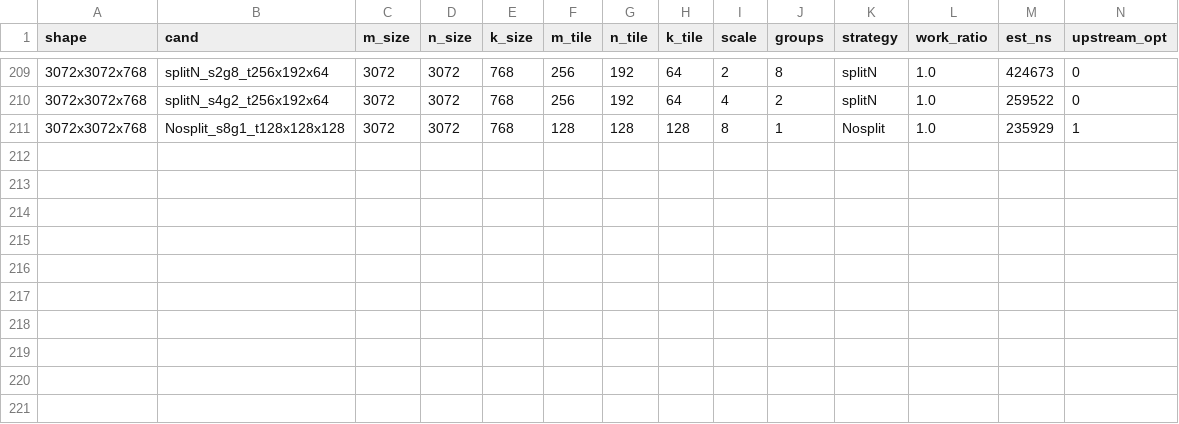
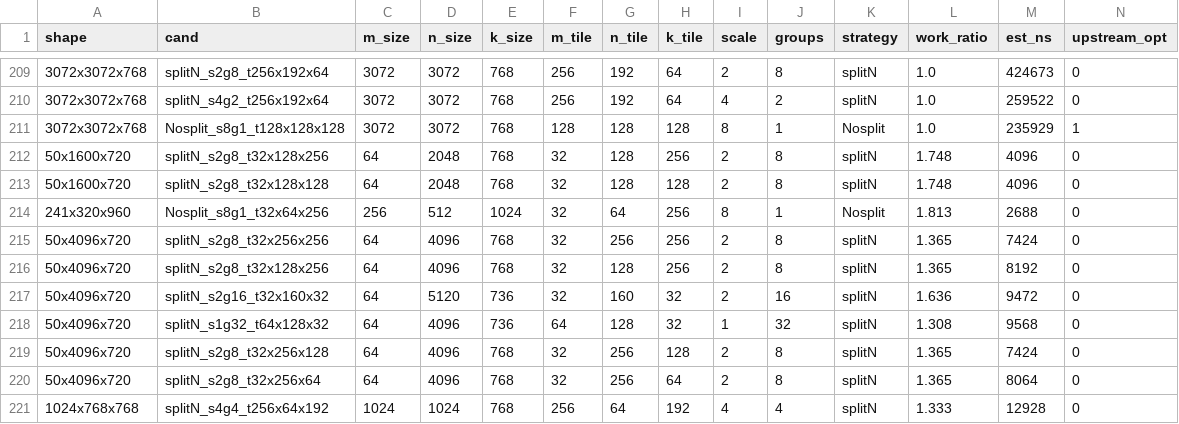
Before and after one commit to HaozeG/SoftHier-VLA, a CSV file: infra/kernel-runs/results/gemm_sweep_h1.csv, drawn as a sheet; only a part is shown, gaps mark what is left out; rows hold the shown columns only; the diff names each change by its address in the sheet, - before the commit and + after, or states it on an @@ line.

```diff
--- a/infra/kernel-runs/results/gemm_sweep_h1.csv
+++ b/infra/kernel-runs/results/gemm_sweep_h1.csv
+row 212: 50x1600x720 | splitN_s2g8_t32x128x256 | 64 | 2048 | 768 | 32 | 128 | 256 | 2 | 8 | splitN | 1.748 | 4096 | 0
+row 213: 50x1600x720 | splitN_s2g8_t32x128x128 | 64 | 2048 | 768 | 32 | 128 | 128 | 2 | 8 | splitN | 1.748 | 4096 | 0
+row 214: 241x320x960 | Nosplit_s8g1_t32x64x256 | 256 | 512 | 1024 | 32 | 64 | 256 | 8 | 1 | Nosplit | 1.813 | 2688 | 0
+row 215: 50x4096x720 | splitN_s2g8_t32x256x256 | 64 | 4096 | 768 | 32 | 256 | 256 | 2 | 8 | splitN | 1.365 | 7424 | 0
+row 216: 50x4096x720 | splitN_s2g8_t32x128x256 | 64 | 4096 | 768 | 32 | 128 | 256 | 2 | 8 | splitN | 1.365 | 8192 | 0
+row 217: 50x4096x720 | splitN_s2g16_t32x160x32 | 64 | 5120 | 736 | 32 | 160 | 32 | 2 | 16 | splitN | 1.636 | 9472 | 0
+row 218: 50x4096x720 | splitN_s1g32_t64x128x32 | 64 | 4096 | 736 | 64 | 128 | 32 | 1 | 32 | splitN | 1.308 | 9568 | 0
+row 219: 50x4096x720 | splitN_s2g8_t32x256x128 | 64 | 4096 | 768 | 32 | 256 | 128 | 2 | 8 | splitN | 1.365 | 7424 | 0
+row 220: 50x4096x720 | splitN_s2g8_t32x256x64 | 64 | 4096 | 768 | 32 | 256 | 64 | 2 | 8 | splitN | 1.365 | 8064 | 0
+row 221: 1024x768x768 | splitN_s4g4_t256x64x192 | 1024 | 1024 | 768 | 256 | 64 | 192 | 4 | 4 | splitN | 1.333 | 12928 | 0
```
Also changed, not shown: docs/analysis/smolvla-op-graph-w1b.csv, docs/analysis/smolvla-op-graph.csv, 34 other files.
